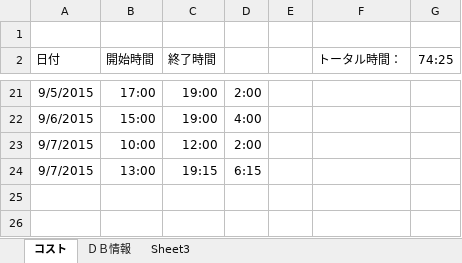
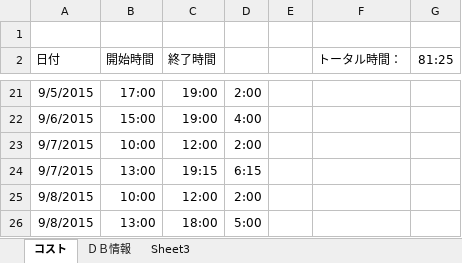
Before and after one commit to shouaya/ebusiness, an Excel workbook: cost.xlsx, sheet コスト, drawn as a sheet; only a part is shown, gaps mark what is left out; values as stored, in another font and other column widths than the file's, no borders; the diff names each change by its address in the sheet, - before the commit and + after, or states it on an @@ line.

Commit message:
Export to Excel

```diff
--- a/cost.xlsx (sheet コスト)
+++ b/cost.xlsx (sheet コスト)
-G2: 74:25
+G2: 81:25
+row 25: 9/8/2015 | 10:00 | 12:00 | 2:00
+row 26: 9/8/2015 | 13:00 | 18:00 | 5:00
```
Also changed, not shown: データ.xlsm, 20 other files.
